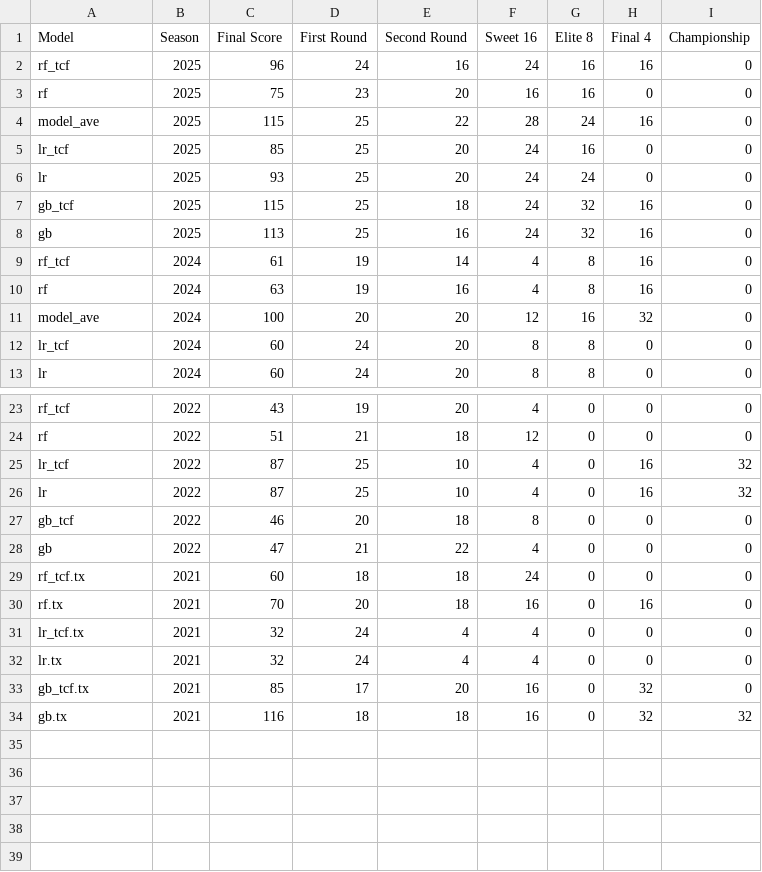
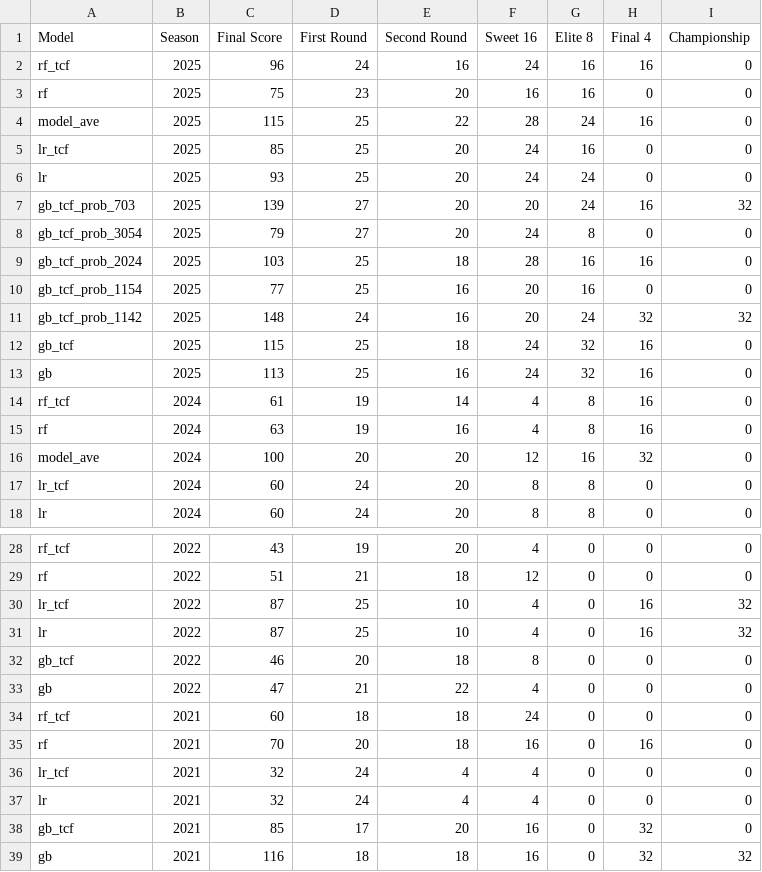
Before and after one commit to scostello28/Bracket-Buster, a CSV file: brackets/bracket_scores.csv, drawn as a sheet; only a part is shown, gaps mark what is left out.

```diff
--- a/brackets/bracket_scores.csv
+++ b/brackets/bracket_scores.csv
@@ -6,2 +6,7 @@ lr_tcf,2025,85,25,20,24,16,0,0
 lr,2025,93,25,20,24,24,0,0
+gb_tcf_prob_703,2025,139,27,20,20,24,16,32
+gb_tcf_prob_3054,2025,79,27,20,24,8,0,0
+gb_tcf_prob_2024,2025,103,25,18,28,16,16,0
+gb_tcf_prob_1154,2025,77,25,16,20,16,0,0
+gb_tcf_prob_1142,2025,148,24,16,20,24,32,32
 gb_tcf,2025,115,25,18,24,32,16,0
@@ -28,7 +33,7 @@ gb_tcf,2022,46,20,18,8,0,0,0
 gb,2022,47,21,22,4,0,0,0
-rf_tcf.tx,2021,60,18,18,24,0,0,0
-rf.tx,2021,70,20,18,16,0,16,0
-lr_tcf.tx,2021,32,24,4,4,0,0,0
-lr.tx,2021,32,24,4,4,0,0,0
-gb_tcf.tx,2021,85,17,20,16,0,32,0
-gb.tx,2021,116,18,18,16,0,32,32
+rf_tcf,2021,60,18,18,24,0,0,0
+rf,2021,70,20,18,16,0,16,0
+lr_tcf,2021,32,24,4,4,0,0,0
+lr,2021,32,24,4,4,0,0,0
+gb_tcf,2021,85,17,20,16,0,32,0
+gb,2021,116,18,18,16,0,32,32
```
Also changed, not shown: 32 other files.
